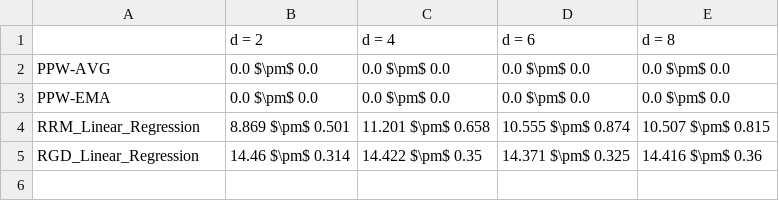
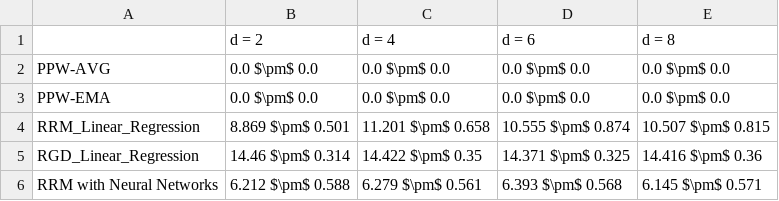
Before and after one commit to zhong-gz/PPW, a CSV file: Communities and Crime/result/gap_mean_std_after_20.csv, drawn as a sheet; the diff names each change by its address in the sheet, - before the commit and + after, or states it on an @@ line.

```diff
--- a/Communities and Crime/result/gap_mean_std_after_20.csv
+++ b/Communities and Crime/result/gap_mean_std_after_20.csv
+row 6: RRM with Neural Networks | 6.212 $\pm$ 0.588 | 6.279 $\pm$ 0.561 | 6.393 $\pm$ 0.568 | 6.145 $\pm$ 0.571
```
Also changed, not shown: Communities and Crime/result/mse_mean_std_after_20.csv, 27 other files.
